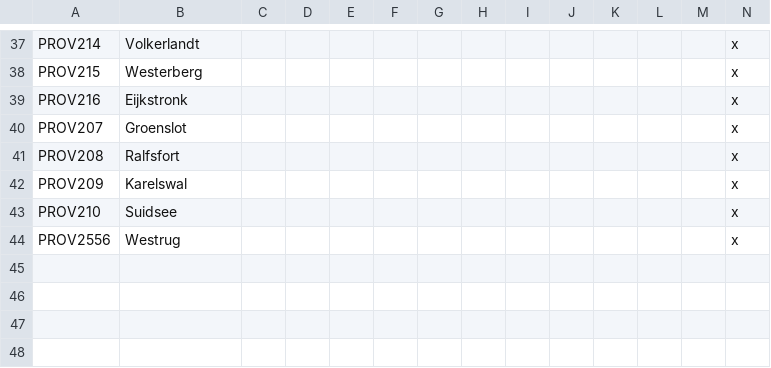
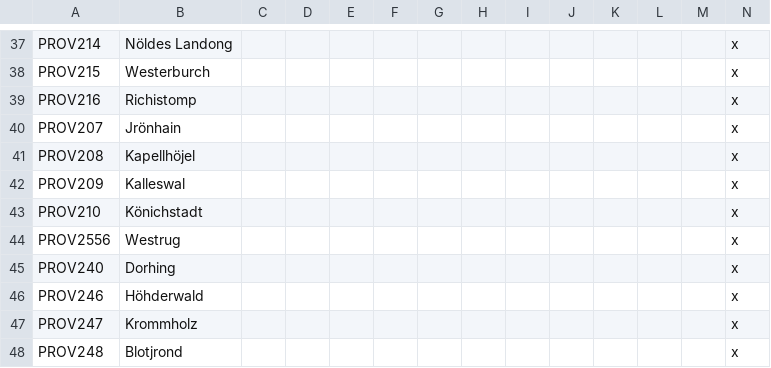
Before and after one commit to FeelsAtlasMan/Harald-s-Triumph, a CSV file: [WIP]/localisation/0000_HT_map_batavia.csv, drawn as a sheet; only a part is shown, gaps mark what is left out; rows hold the shown columns only; the diff covers the shown part only; the diff names each change by its address in the sheet, - before the commit and + after, or states it on an @@ line.

```diff
--- a/[WIP]/localisation/0000_HT_map_batavia.csv
+++ b/[WIP]/localisation/0000_HT_map_batavia.csv
-B37: Volkerlandt
+B37: Nöldes Landong
-B38: Westerberg
+B38: Westerburch
-B39: Eijkstronk
+B39: Richistomp
-B40: Groenslot
+B40: Jrönhain
-B41: Ralfsfort
+B41: Kapellhöjel
-B42: Karelswal
+B42: Kalleswal
-B43: Suidsee
+B43: Könichstadt
+row 45: PROV240 | Dorhing |  |  |  |  |  |  |  |  |  |  |  | x
+row 46: PROV246 | Höhderwald |  |  |  |  |  |  |  |  |  |  |  | x
+row 47: PROV247 | Krommholz |  |  |  |  |  |  |  |  |  |  |  | x
+row 48: PROV248 | Blotjrond |  |  |  |  |  |  |  |  |  |  |  | x
```
Also changed, not shown: 28 edited cells elsewhere in this file, 1 other file.
